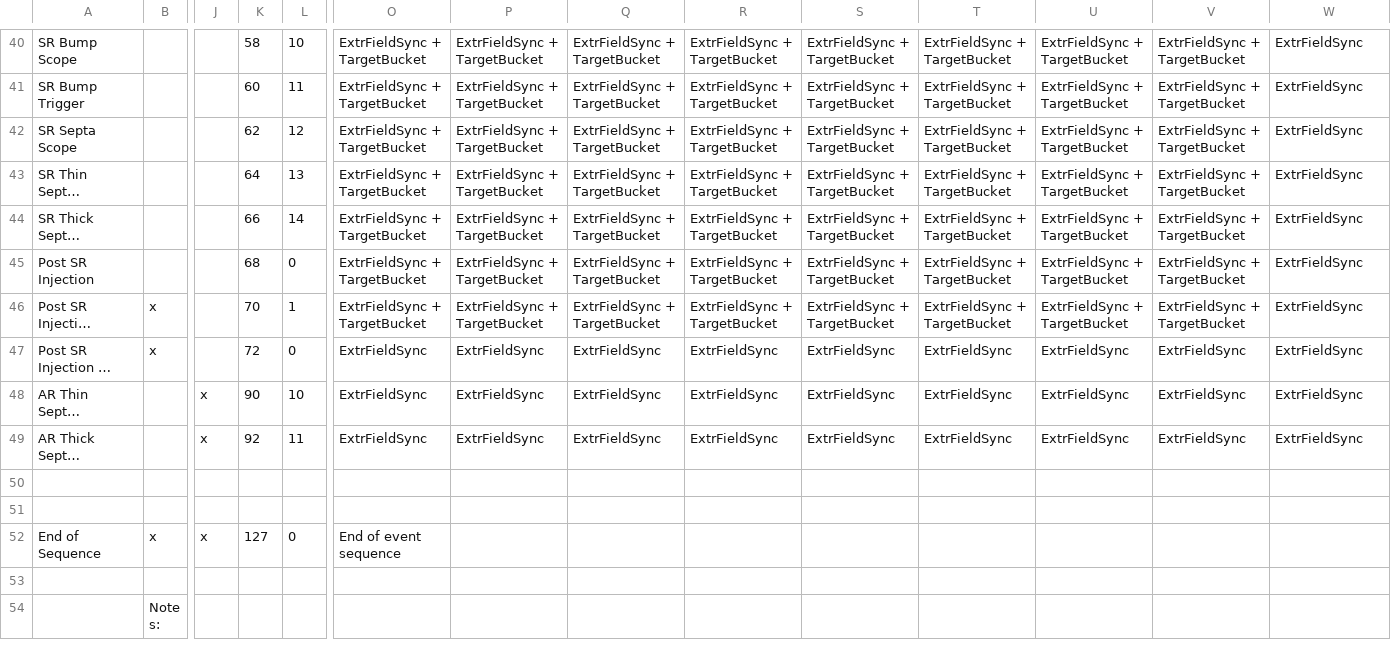
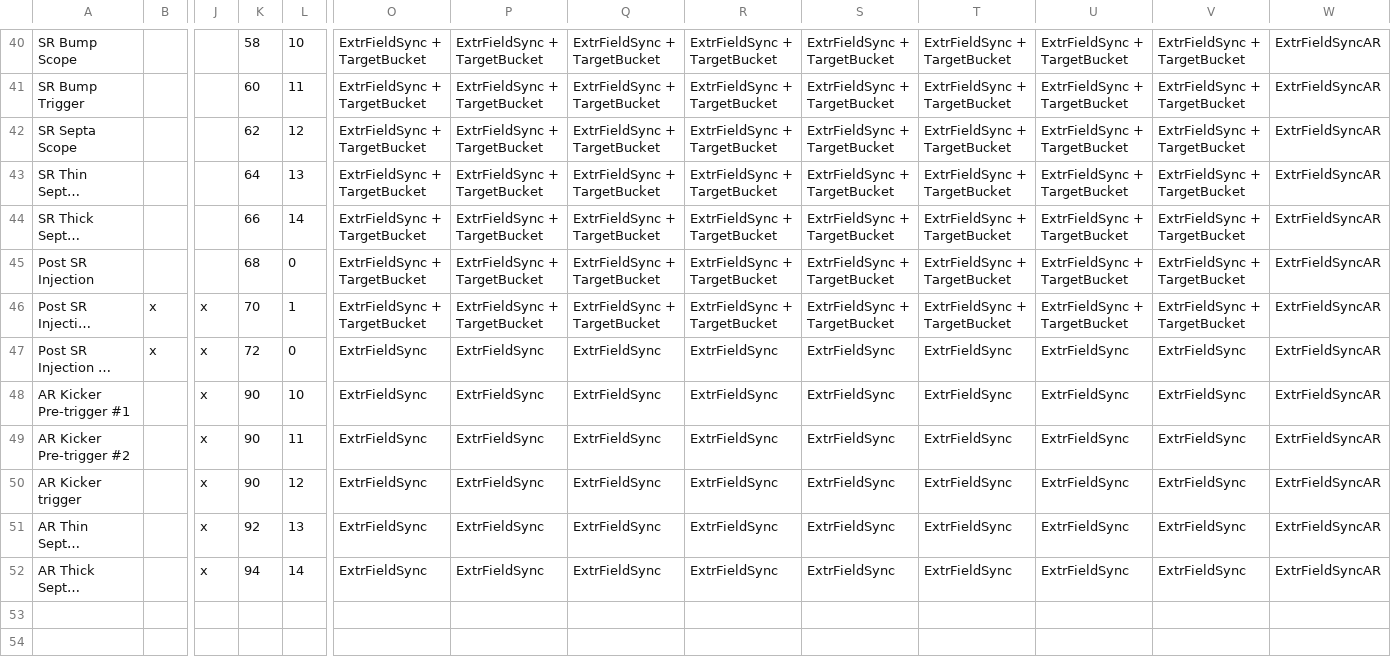
Before and after one commit to BerkeleyLab/siocDualTiming, a CSV file: timingApp/src/TuningModeTriggers.csv, drawn as a sheet; only a part is shown, gaps mark what is left out; the shorter side is filled out with more unchanged rows; long unchanged cells end in …; addresses are those after the commit; rows hold the shown columns only; the diff covers the shown part only; the diff names each change by its address in the sheet, - before the commit and + after, or states it on an @@ line.

```diff
--- a/timingApp/src/TuningModeTriggers.csv
+++ b/timingApp/src/TuningModeTriggers.csv
-W40:W47: ExtrFieldSync
+W40:W47: ExtrFieldSyncAR
-J46:J47: (empty)
+J46:J47: x
+row 48: AR Kicker Pre-trigger #1 |  | x | 90 | 10 | ExtrFieldSync | ExtrFieldSync | ExtrFieldSync | ExtrFieldSync | ExtrFieldSync | ExtrFieldSync | ExtrFieldSync | ExtrFieldSync | ExtrFieldSyncAR
+row 49: AR Kicker Pre-trigger #2 |  | x | 90 | 11 | ExtrFieldSync | ExtrFieldSync | ExtrFieldSync | ExtrFieldSync | ExtrFieldSync | ExtrFieldSync | ExtrFieldSync | ExtrFieldSync | ExtrFieldSyncAR
+row 50: AR Kicker trigger |  | x | 90 | 12 | ExtrFieldSync | ExtrFieldSync | ExtrFieldSync | ExtrFieldSync | ExtrFieldSync | ExtrFieldSync | ExtrFieldSync | ExtrFieldSync | ExtrFieldSyncAR
-K51: 90
+K51: 92
-L51: 10
+L51: 13
-W51:W52: ExtrFieldSync
+W51:W52: ExtrFieldSyncAR
-K52: 92
+K52: 94
-L52: 11
+L52: 14
```
Also changed, not shown: 28 edited cells elsewhere in this file.
